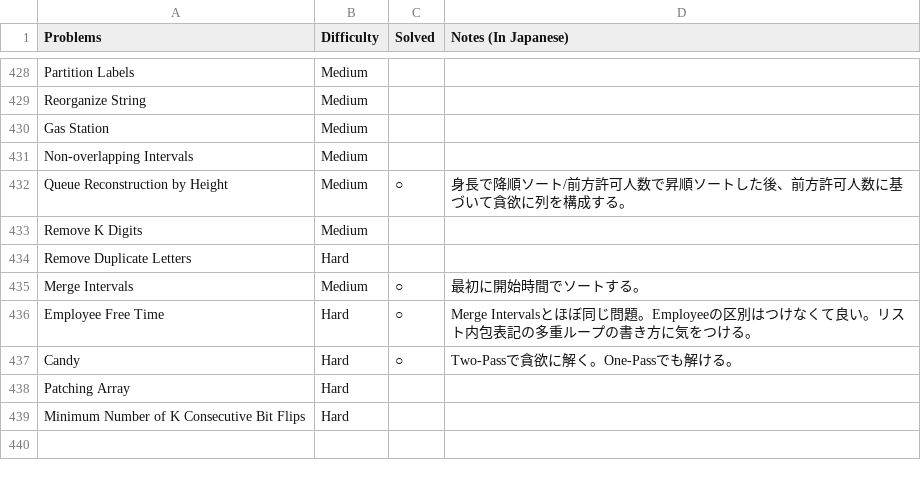
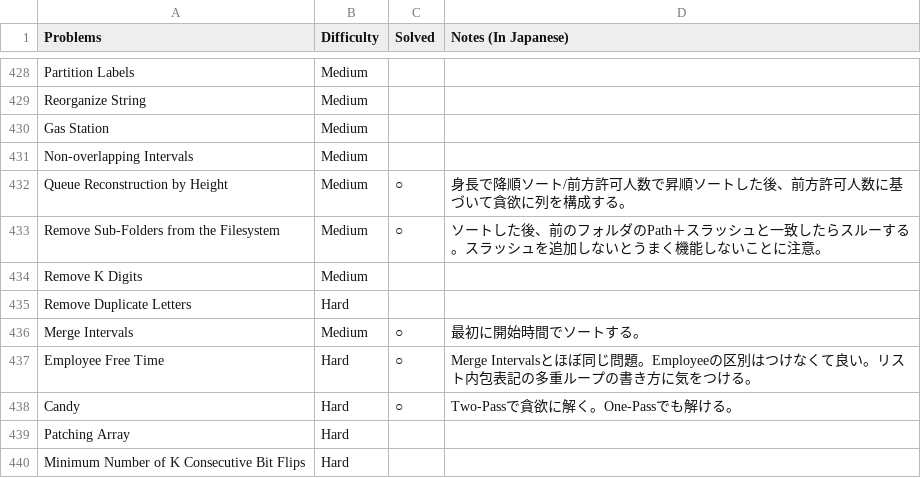
Before and after one commit to sokazaki/leetcode_solutions, a CSV file: todo_list.csv, drawn as a sheet; only a part is shown, gaps mark what is left out; the shorter side is filled out with more unchanged rows; the diff names each change by its address in the sheet, - before the commit and + after, or states it on an @@ line.

Commit message:
Update todo_list.csv

```diff
--- a/todo_list.csv
+++ b/todo_list.csv
+row 433: Remove Sub-Folders from the Filesystem | Medium | ○ | ソートした後、前のフォルダのPath＋スラッシュと一致したらスルーする。スラッシュを追加しないとうまく機能しないことに注意。
```
